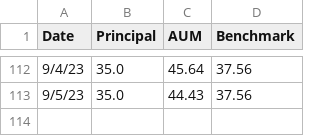
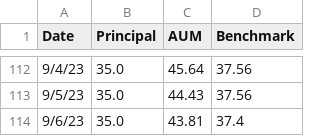
Before and after one commit to lifelonginvestorllc/lifelonginvestorllc.github.io, a CSV file: performance.csv, drawn as a sheet; only a part is shown, gaps mark what is left out; the diff names each change by its address in the sheet, - before the commit and + after, or states it on an @@ line.

Commit message:
updated performance 20230906

```diff
--- a/performance.csv
+++ b/performance.csv
+row 114: 9/6/23 | 35.0 | 43.81 | 37.4
```
Also changed, not shown: 1 other file.
